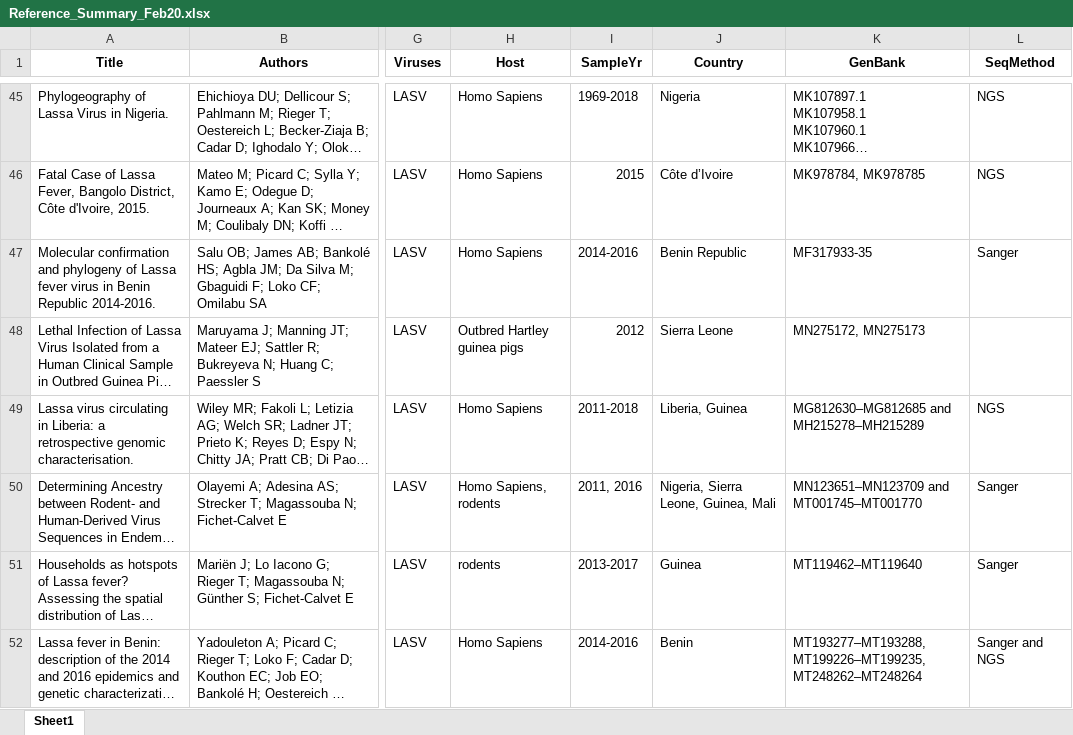
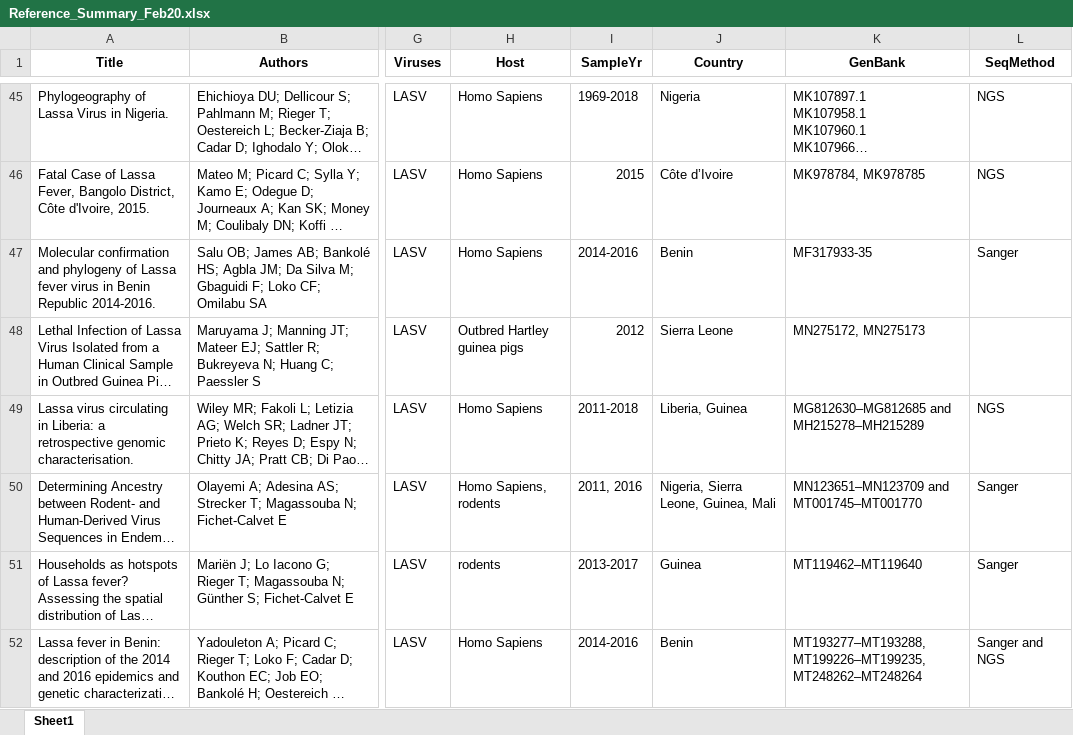
Before and after one commit to hivdb/GenBankRefs, an Excel workbook: Pubmed/Lassa/Reference_Summary_Feb20.xlsx, sheet Sheet1, drawn as a sheet; only a part is shown, gaps mark what is left out; long unchanged cells end in …; values as stored, in another font and other column widths than the file's, no borders; the diff names each change by its address in the sheet, - before the commit and + after, or states it on an @@ line.

```diff
--- a/Pubmed/Lassa/Reference_Summary_Feb20.xlsx (sheet Sheet1)
+++ b/Pubmed/Lassa/Reference_Summary_Feb20.xlsx (sheet Sheet1)
-J47 (Country): Benin Republic
+J47 (Country): Benin
```
Also changed, not shown: Pubmed/CCHF/ReferenceSummary_Feb25.xlsx, Pubmed/CCHF/ReferenceSummary_Genbank_Feb25.xlsx, 11 other files.
